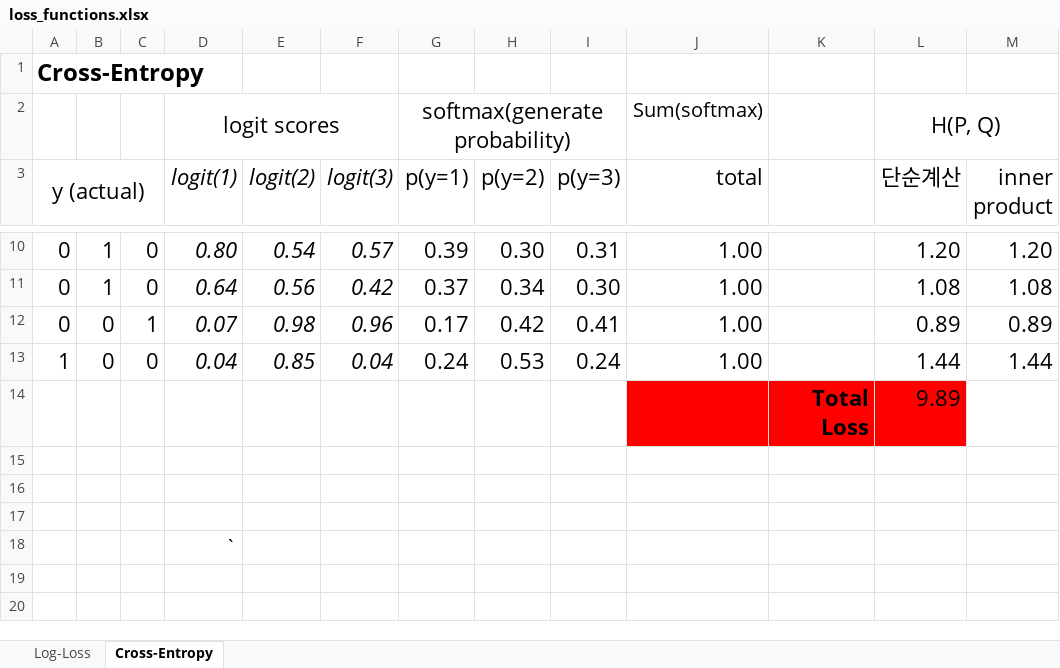
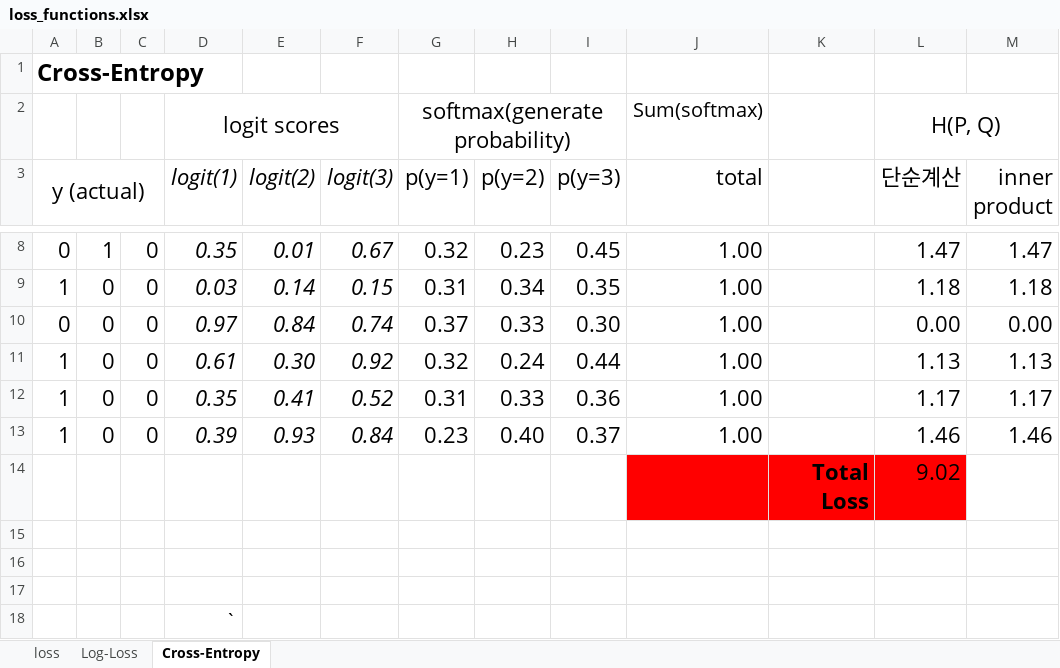
Before and after one commit to ancestor9/mathematics-for-machine-learning, an Excel workbook: excel/loss_functions.xlsx, sheet Cross-Entropy, drawn as a sheet; only a part is shown, gaps mark what is left out; values as stored, in another font and other column widths than the file's, no borders; charts and pictures not drawn; removed rows and columns are numbered as before the commit, all else as after; the diff covers the shown part only; the diff names each change by its address in the sheet, - before the commit and + after, or states it on an @@ line.

```diff
--- a/excel/loss_functions.xlsx (sheet Cross-Entropy)
+++ b/excel/loss_functions.xlsx (sheet Cross-Entropy)
+sheet tab: loss
-D8 (logit(1)): 0.80
+D8 (logit(1)): 0.35
-E8 (logit(2)): 0.54
+E8 (logit(2)): 0.01
-F8 (logit(3)): 0.57
+F8 (logit(3)): 0.67
-G8 (p(y=1)): 0.39
+G8 (p(y=1)): 0.32
-H8 (p(y=2)): 0.30
+H8 (p(y=2)): 0.23
-I8 (p(y=3)): 0.31
+I8 (p(y=3)): 0.45
-L8 (단순계산): 1.20
+L8 (단순계산): 1.47
-M8 (inner product): 1.20
+M8 (inner product): 1.47
+row 9: 1 | 0 | 0 | 0.03 | 0.14 | 0.15 | 0.31 | 0.34 | 0.35 | 1.00 |  | 1.18 | 1.18
-B10: 1
+B10: 0
-D10 (logit(1)): 0.64
+D10 (logit(1)): 0.97
-E10 (logit(2)): 0.56
+E10 (logit(2)): 0.84
-F10 (logit(3)): 0.42
+F10 (logit(3)): 0.74
-H10 (p(y=2)): 0.34
+H10 (p(y=2)): 0.33
-L10 (단순계산): 1.08
+L10 (단순계산): 0.00
-M10 (inner product): 1.08
+M10 (inner product): 0.00
-row 12: 0 | 0 | 1 | 0.07 | 0.98 | 0.96 | 0.17 | 0.42 | 0.41 | 1.00 |  | 0.89 | 0.89
-D11 (logit(1)): 0.04
+D11 (logit(1)): 0.61
-E11 (logit(2)): 0.85
+E11 (logit(2)): 0.30
-F11 (logit(3)): 0.04
+F11 (logit(3)): 0.92
-G11 (p(y=1)): 0.24
+G11 (p(y=1)): 0.32
-H11 (p(y=2)): 0.53
+H11 (p(y=2)): 0.24
-I11 (p(y=3)): 0.24
+I11 (p(y=3)): 0.44
-L11 (단순계산): 1.44
+L11 (단순계산): 1.13
-M11 (inner product): 1.44
+M11 (inner product): 1.13
-row 14:  |  |  |  |  |  |  |  |  |  | Total Loss | 9.89
+row 12: 1 | 0 | 0 | 0.35 | 0.41 | 0.52 | 0.31 | 0.33 | 0.36 | 1.00 |  | 1.17 | 1.17
+row 13: 1 | 0 | 0 | 0.39 | 0.93 | 0.84 | 0.23 | 0.40 | 0.37 | 1.00 |  | 1.46 | 1.46
+row 14:  |  |  |  |  |  |  |  |  |  | Total Loss | 9.02
```
Also changed, not shown: 2 removed rows and 30 edited cells elsewhere in this sheet, sheet Log-Loss, formulas that keep their value, charts or pictures.
